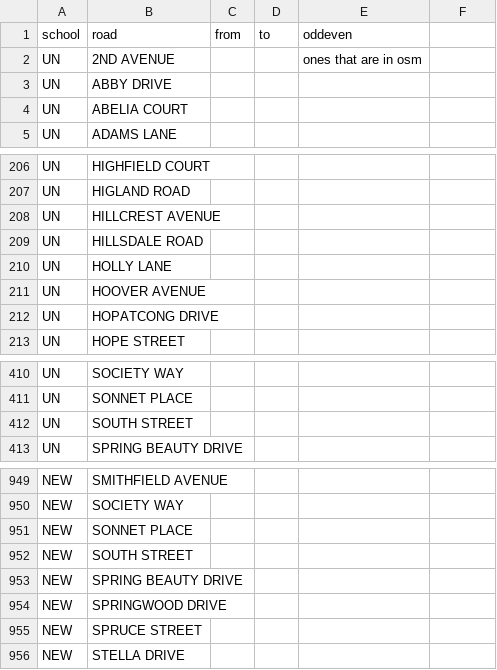
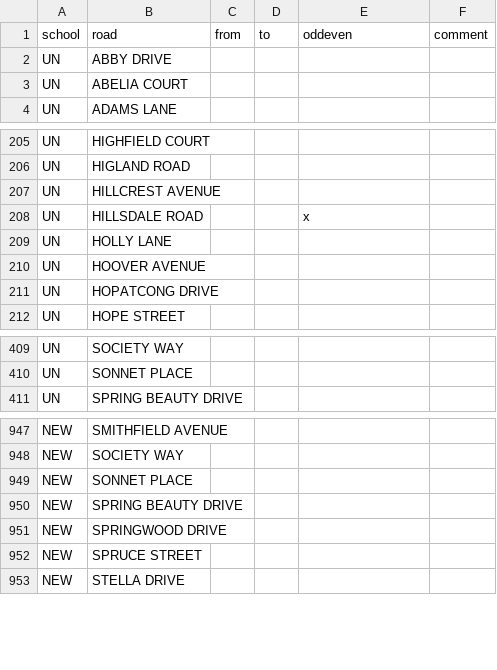
Before and after one commit to codefortrenton/school-districts, a CSV file: lawrence/lawrence_schools.csv, drawn as a sheet; only a part is shown, gaps mark what is left out.

```diff
--- a/lawrence/lawrence_schools.csv
+++ b/lawrence/lawrence_schools.csv
@@ -1,3 +1,2 @@
-school,road,from,to,oddeven
-UN,2ND AVENUE,,,ones that are in osm
+school,road,from,to,oddeven,comment
 UN,ABBY DRIVE,,,
@@ -208,3 +207,3 @@ UN,HIGLAND ROAD,,,
 UN,HILLCREST AVENUE,,,
-UN,HILLSDALE ROAD,,,
+UN,HILLSDALE ROAD,,,x
 UN,HOLLY LANE,,,
@@ -411,3 +410,2 @@ UN,SOCIETY WAY,,,
 UN,SONNET PLACE,,,
-UN,SOUTH STREET,,,
 UN,SPRING BEAUTY DRIVE,,,
@@ -951,3 +949,2 @@ NEW,SOCIETY WAY,,,
 NEW,SONNET PLACE,,,
-NEW,SOUTH STREET,,,
 NEW,SPRING BEAUTY DRIVE,,,
```
Also changed, not shown: 3 other files.
